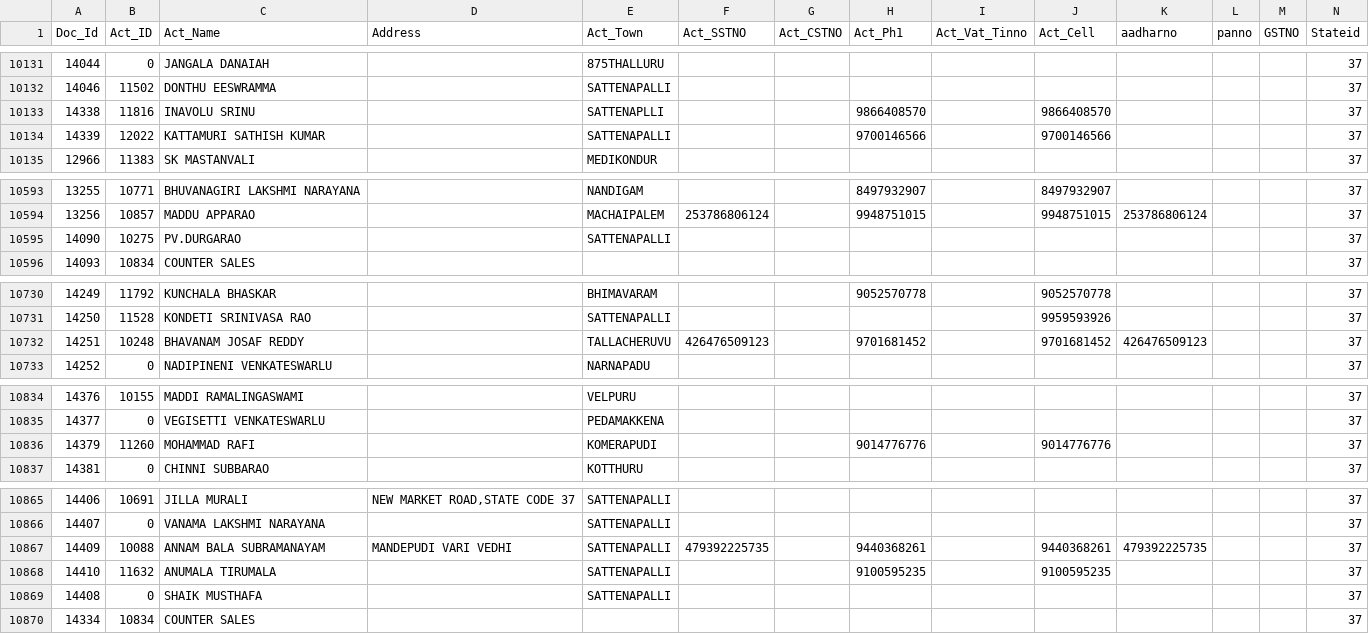
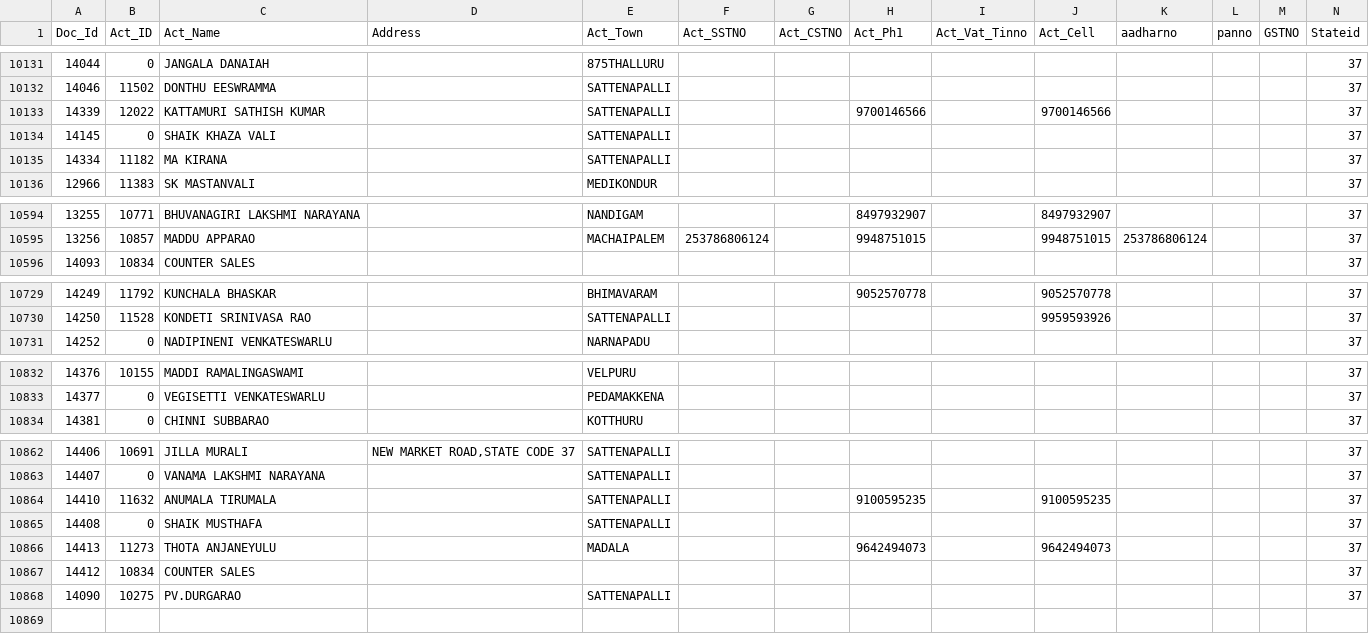
Before and after one commit to krishnasai-narayana/3goils, a CSV file: data/NAME_TRAN.csv, drawn as a sheet; only a part is shown, gaps mark what is left out; removed rows and columns are numbered as before the commit, all else as after; rows hold the shown columns only; the diff names each change by its address in the sheet, - before the commit and + after, or states it on an @@ line.

Commit message:
Data update: 19-11-2026

```diff
--- a/data/NAME_TRAN.csv
+++ b/data/NAME_TRAN.csv
-row 10133: 14338 | 11816 | INAVOLU SRINU |  | SATTENAPLLI |  |  | 9866408570 |  | 9866408570 |  |  |  | 37
@@ row 10652 moved to row 10134: 14145 @@
+row 10135: 14334 | 11182 | MA KIRANA |  | SATTENAPALLI |  |  |  |  |  |  |  |  | 37
-row 10732: 14251 | 10248 | BHAVANAM JOSAF REDDY |  | TALLACHERUVU | 426476509123 |  | 9701681452 |  | 9701681452 | 426476509123 |  |  | 37
-row 10836: 14379 | 11260 | MOHAMMAD RAFI |  | KOMERAPUDI |  |  | 9014776776 |  | 9014776776 |  |  |  | 37
-row 10867: 14409 | 10088 | ANNAM BALA SUBRAMANAYAM | MANDEPUDI VARI VEDHI | SATTENAPALLI | 479392225735 |  | 9440368261 |  | 9440368261 | 479392225735 |  |  | 37
+row 10866: 14413 | 11273 | THOTA ANJANEYULU |  | MADALA |  |  | 9642494073 |  | 9642494073 |  |  |  | 37
-A10867 (Doc_Id): 14334
+A10867 (Doc_Id): 14412
@@ row 10595 moved to row 10868: 14090 @@
```
Also changed, not shown: data/Doc_MaxId.csv, data/Item_Grp.csv, 9 other files.
